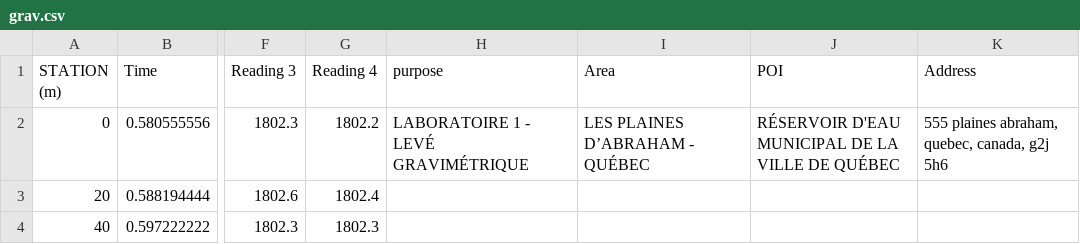
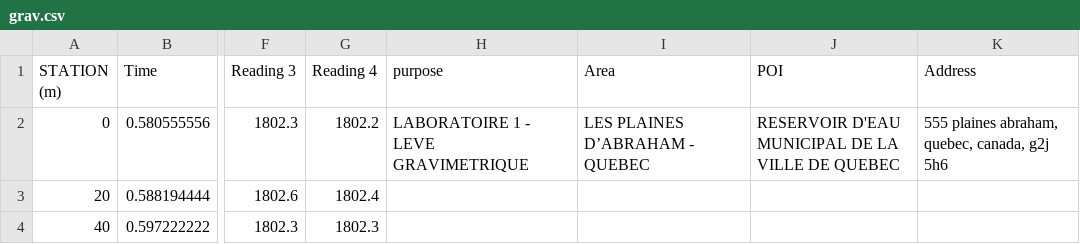
Before and after one commit to reaper47/geophysics, a CSV file: v2/data/uploads/grav.csv, drawn as a sheet; only a part is shown, gaps mark what is left out; the diff names each change by its address in the sheet, - before the commit and + after, or states it on an @@ line.

```diff
--- a/v2/data/uploads/grav.csv
+++ b/v2/data/uploads/grav.csv
-H2 (purpose): LABORATOIRE 1 - LEVÉ GRAVIMÉTRIQUE
+H2 (purpose): LABORATOIRE 1 - LEVE GRAVIMETRIQUE
-I2 (Area): LES PLAINES D’ABRAHAM - QUÉBEC
+I2 (Area): LES PLAINES D’ABRAHAM - QUEBEC
-J2 (POI): RÉSERVOIR D'EAU MUNICIPAL DE LA VILLE DE QUÉBEC
+J2 (POI): RESERVOIR D'EAU MUNICIPAL DE LA VILLE DE QUEBEC
```
Also changed, not shown: 15 other files.
